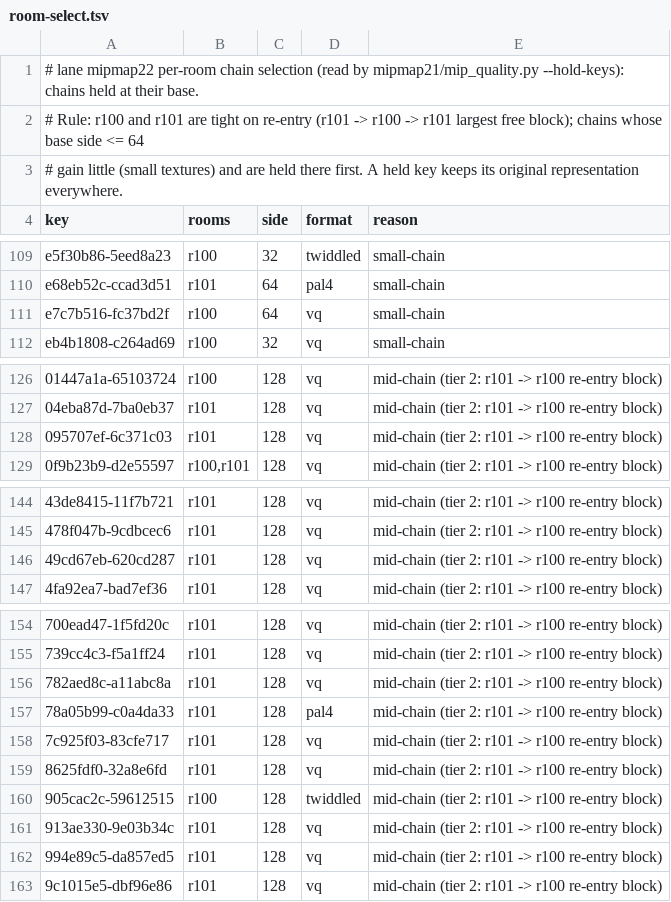
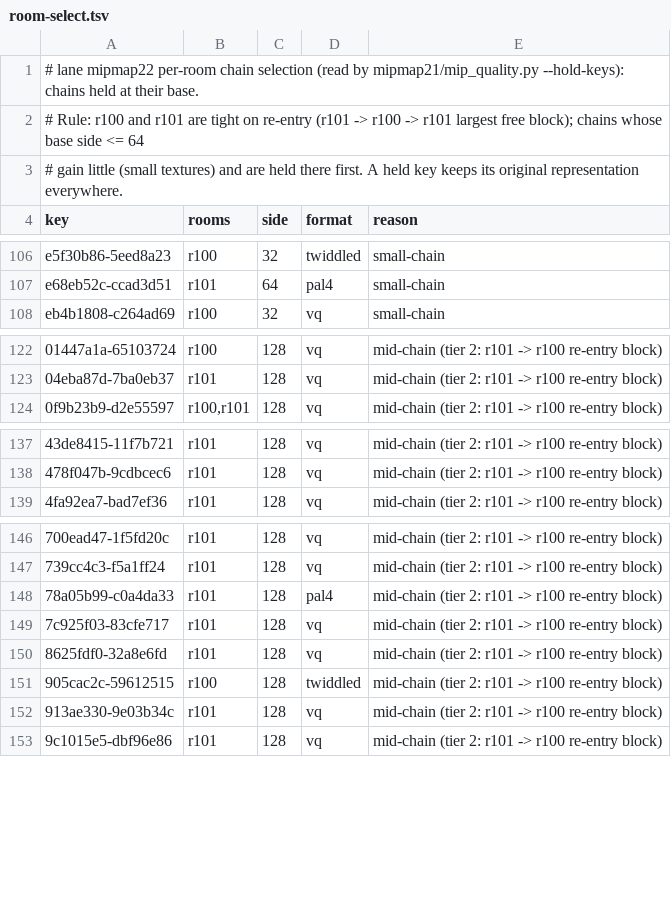
Before and after one commit to lamb2k/re4dc, a TSV file: port/dreamcast/tools/d367/mipmap22/room-select.tsv, drawn as a sheet; only a part is shown, gaps mark what is left out; the diff covers the shown part only; the diff names each change by its address in the sheet, - before the commit and + after, or states it on an @@ line.

```diff
--- a/port/dreamcast/tools/d367/mipmap22/room-select.tsv
+++ b/port/dreamcast/tools/d367/mipmap22/room-select.tsv
-row 111: e7c7b516-fc37bd2f | r100 | 64 | vq | small-chain
-row 128: 095707ef-6c371c03 | r101 | 128 | vq | mid-chain (tier 2: r101 -> r100 re-entry block)
-row 146: 49cd67eb-620cd287 | r101 | 128 | vq | mid-chain (tier 2: r101 -> r100 re-entry block)
-row 156: 782aed8c-a11abc8a | r101 | 128 | vq | mid-chain (tier 2: r101 -> r100 re-entry block)
-row 162: 994e89c5-da857ed5 | r101 | 128 | vq | mid-chain (tier 2: r101 -> r100 re-entry block)
```
Also changed, not shown: 7 removed rows elsewhere in this file, 1 other file.
